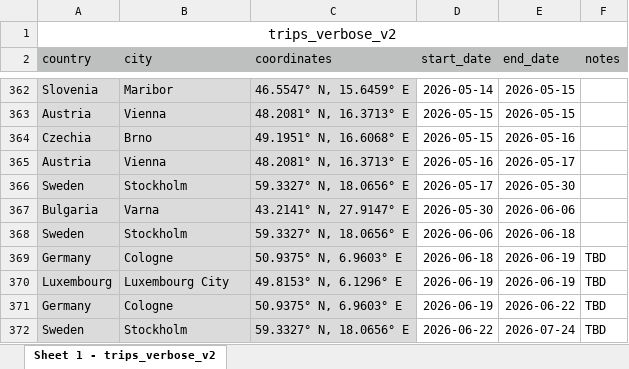
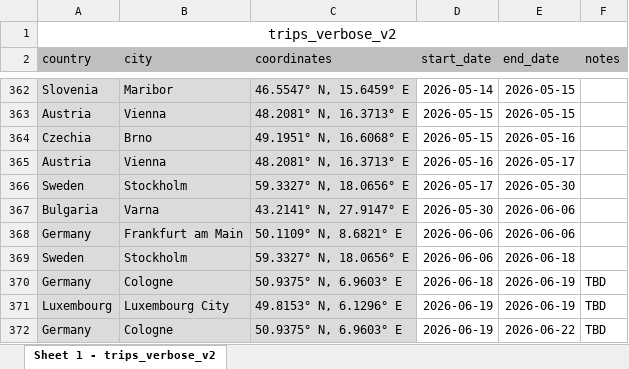
Before and after one commit to yutonghe96/yutonghe96.github.io, an Excel workbook: data/trips_verbose.xlsx, sheet Sheet 1 - trips_verbose_v2, drawn as a sheet; only a part is shown, gaps mark what is left out; the shorter side is filled out with more unchanged rows; values as stored, in another font and other column widths than the file's, no borders; the diff names each change by its address in the sheet, - before the commit and + after, or states it on an @@ line.

Commit message:
update vienna trip

```diff
--- a/data/trips_verbose.xlsx (sheet Sheet 1 - trips_verbose_v2)
+++ b/data/trips_verbose.xlsx (sheet Sheet 1 - trips_verbose_v2)
+row 368: Germany | Frankfurt am Main | 50.1109° N, 8.6821° E | 2026-06-06 | 2026-06-06
```
Also changed, not shown: 6 other files.
